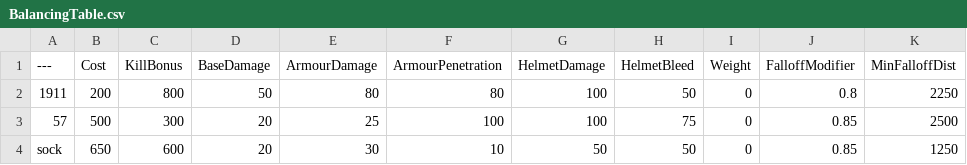
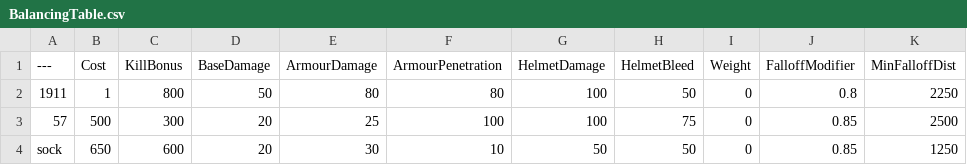
Before and after one commit to da21m/BalancingTable, a CSV file: BalancingTable.csv, drawn as a sheet; only a part is shown; the diff names each change by its address in the sheet, - before the commit and + after, or states it on an @@ line.

Commit message:
Update BalancingTable.csv

```diff
--- a/BalancingTable.csv
+++ b/BalancingTable.csv
-B2 (Cost): 200
+B2 (Cost): 1
```
